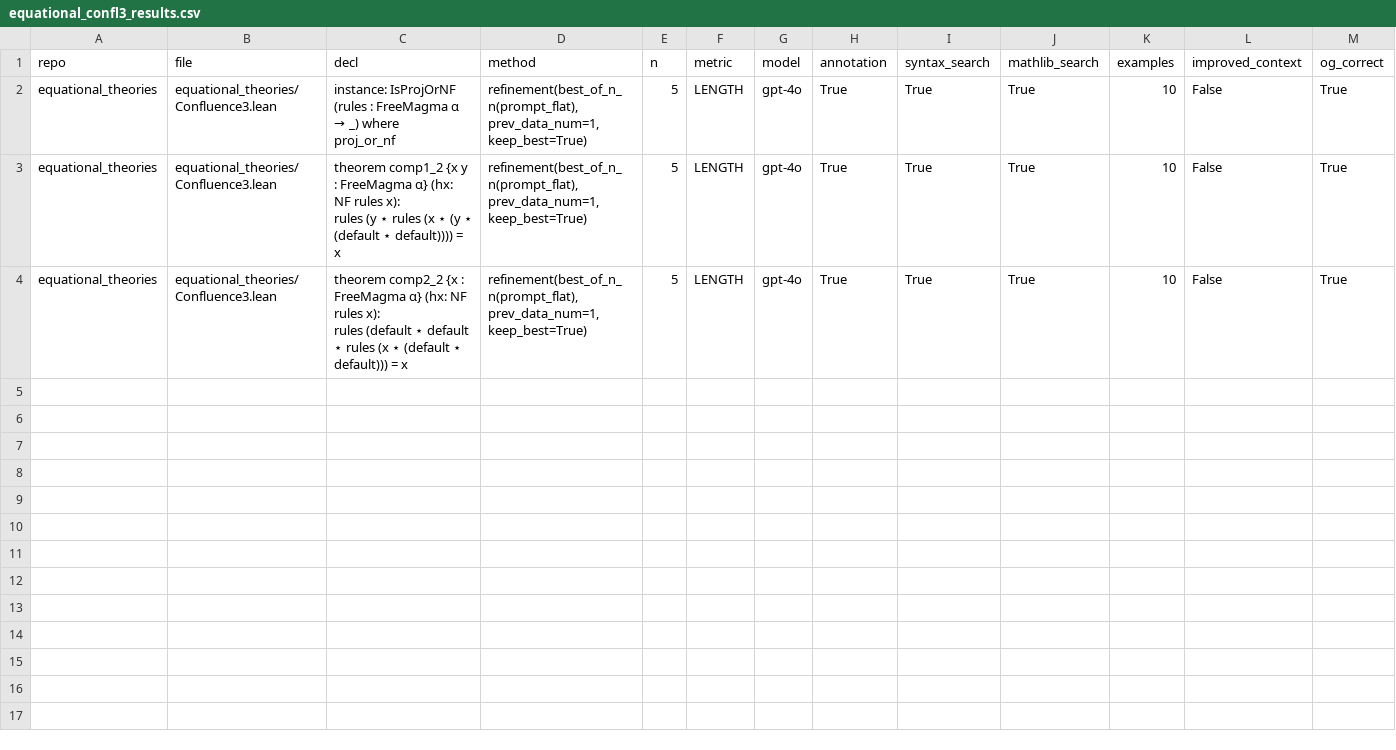
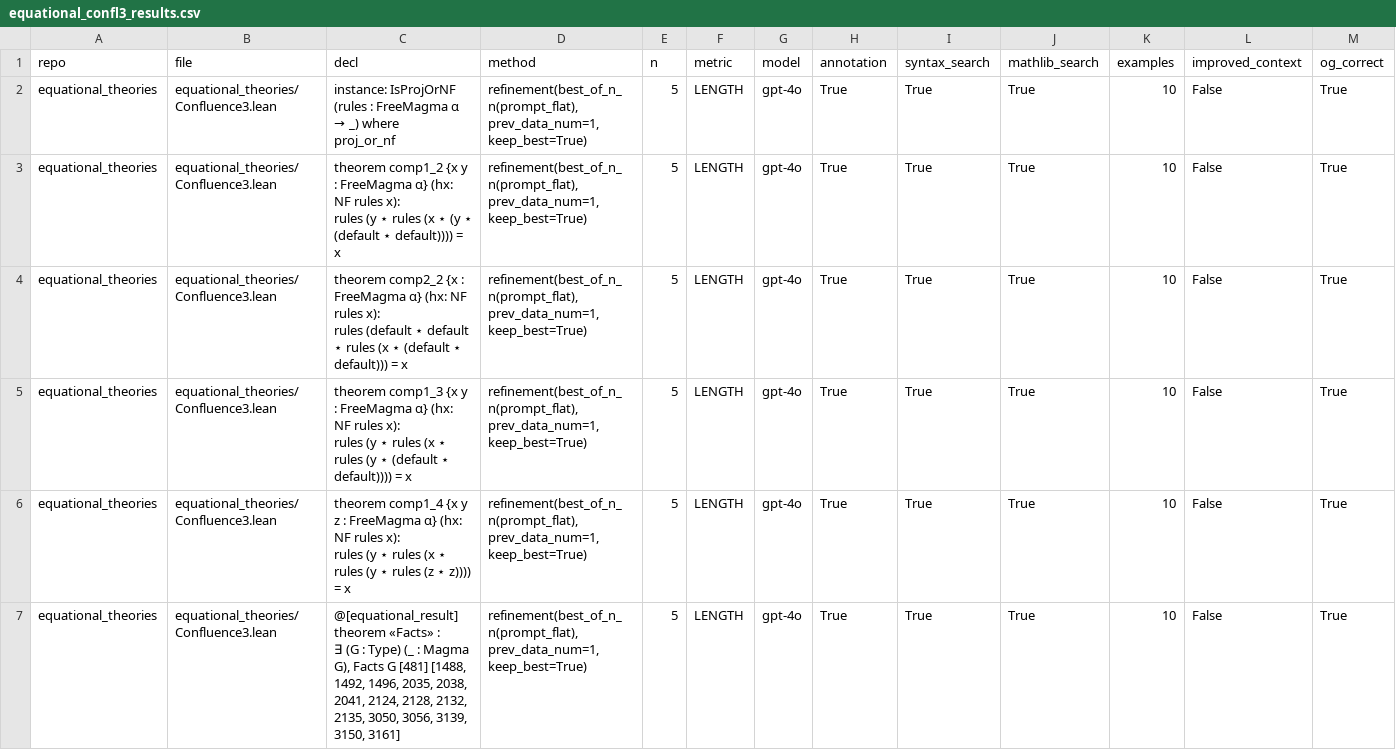
Before and after one commit to riyazahuja/ImProver, a CSV file: equational_confl3_results.csv, drawn as a sheet; only a part is shown; rows hold the shown columns only; ↵ is a line break in a cell; the diff names each change by its address in the sheet, - before the commit and + after, or states it on an @@ line.

```diff
--- a/equational_confl3_results.csv
+++ b/equational_confl3_results.csv
+row 5: equational_theories | equational_theories/Confluence3.lean | theorem comp1_3 {x y : FreeMagma α} (hx: NF rules x): ↵ rules (y ⋆ rules (x ⋆ rules (y ⋆ (default ⋆ default)))) = x | refinement(best_of_n_n(prompt_flat), prev_data_num=1, keep_best=True) | 5 | LENGTH | gpt-4o | True | True | True | 10 | False | True
+row 6: equational_theories | equational_theories/Confluence3.lean | theorem comp1_4 {x y z : FreeMagma α} (hx: NF rules x): ↵ rules (y ⋆ rules (x ⋆ rules (y ⋆ rules (z ⋆ z)))) = x | refinement(best_of_n_n(prompt_flat), prev_data_num=1, keep_best=True) | 5 | LENGTH | gpt-4o | True | True | True | 10 | False | True
+row 7: equational_theories | equational_theories/Confluence3.lean | @[equational_result] ↵ theorem «Facts» : ↵ ∃ (G : Type) (_ : Magma G), Facts G [481] [1488, 1492, 1496, 2035, 2038, 2041, 2124, 2128, 2132, 2135, 3050, 3056, 3139, 3150, 3161] | refinement(best_of_n_n(prompt_flat), prev_data_num=1, keep_best=True) | 5 | LENGTH | gpt-4o | True | True | True | 10 | False | True
```
Also changed, not shown: 3 other files.
